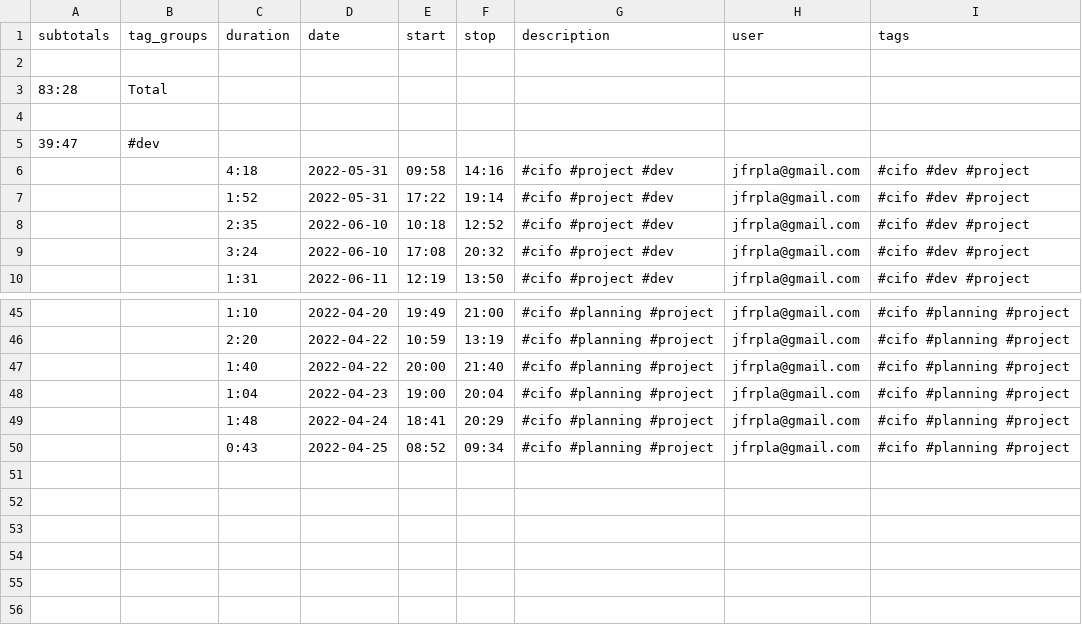
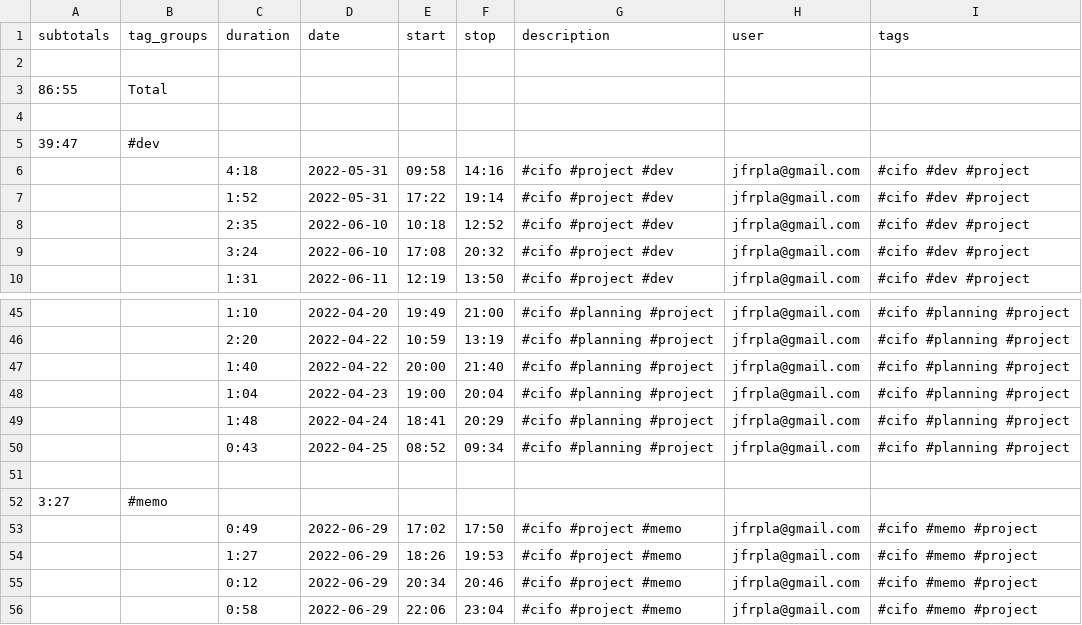
Before and after one commit to jfpla/MarvinProject, a CSV file: doc/data/timetagger-records.csv, drawn as a sheet; only a part is shown, gaps mark what is left out.

Commit message:
memo

```diff
--- a/doc/data/timetagger-records.csv
+++ b/doc/data/timetagger-records.csv
@@ -2,3 +2,3 @@ subtotals, tag_groups, duration, date, start, stop, description, user, tags
 
-83:28, Total,,,,,,,
+86:55, Total,,,,,,,
 ,,,,,,,,
@@ -50 +50,7 @@ subtotals, tag_groups, duration, date, start, stop, description, user, tags
 ,,0:43, 2022-04-25, 08:52, 09:34, "#cifo #planning #project", jfrpla@gmail.com, #cifo #planning #project
+,,,,,,,,
+3:27, #memo,,,,,,,
+,,0:49, 2022-06-29, 17:02, 17:50, "#cifo #project #memo", jfrpla@gmail.com, #cifo #memo #project
+,,1:27, 2022-06-29, 18:26, 19:53, "#cifo #project #memo", jfrpla@gmail.com, #cifo #memo #project
+,,0:12, 2022-06-29, 20:34, 20:46, "#cifo #project #memo", jfrpla@gmail.com, #cifo #memo #project
+,,0:58, 2022-06-29, 22:06, 23:04, "#cifo #project #memo", jfrpla@gmail.com, #cifo #memo #project
```
Also changed, not shown: 1 other file.
